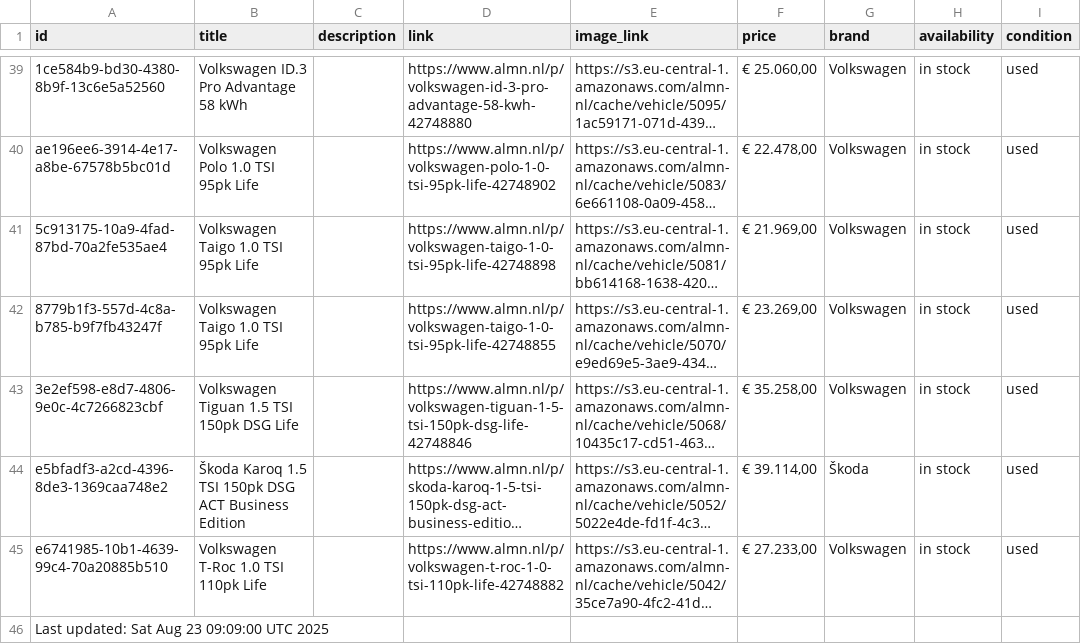
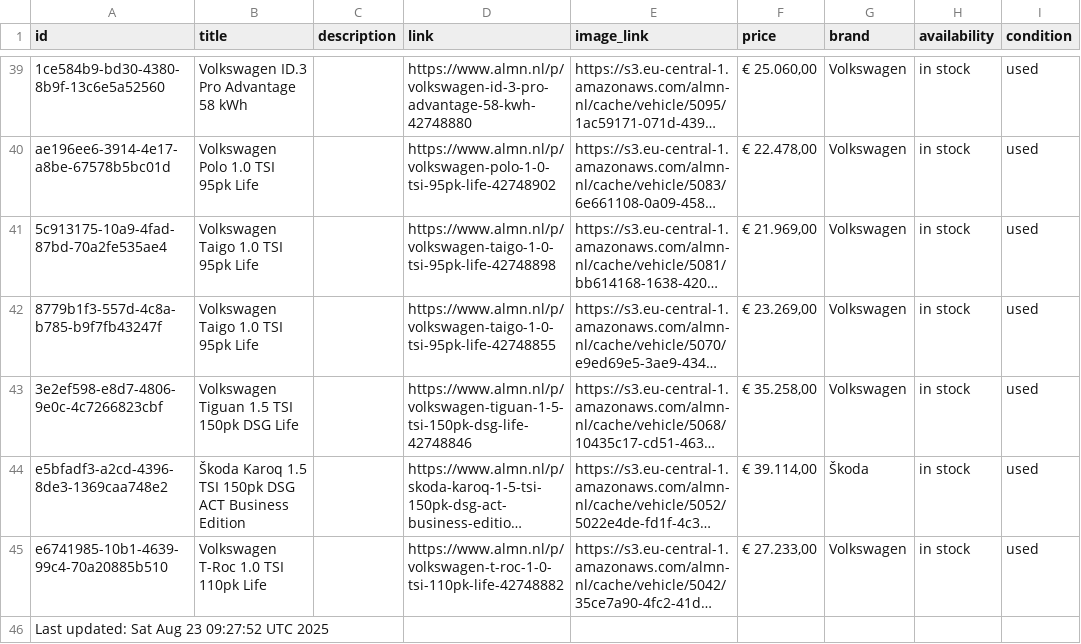
Before and after one commit to maxmovesmarketing/almn_zl, a CSV file: cars.csv, drawn as a sheet; only a part is shown, gaps mark what is left out; long unchanged cells end in …; the diff names each change by its address in the sheet, - before the commit and + after, or states it on an @@ line.

```diff
--- a/cars.csv
+++ b/cars.csv
-A46 (id): Last updated: Sat Aug 23 09:09:00 UTC 2025
+A46 (id): Last updated: Sat Aug 23 09:27:52 UTC 2025
```
